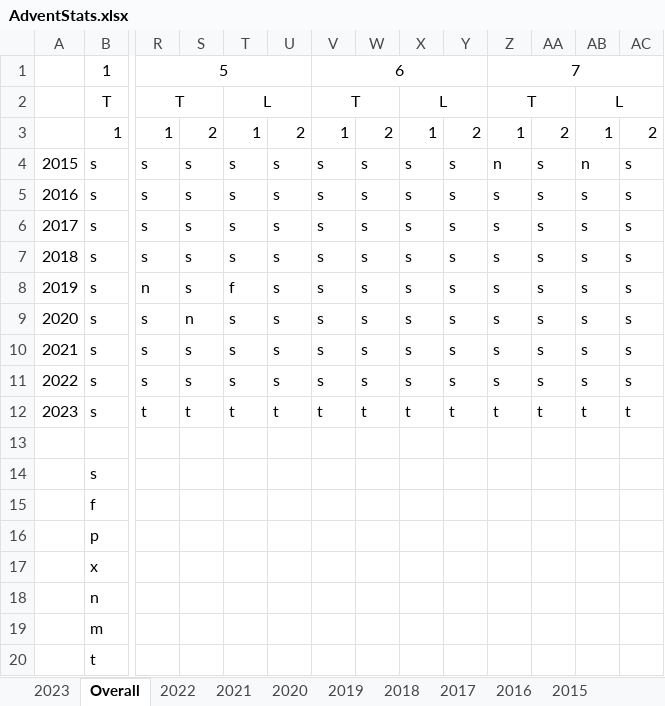
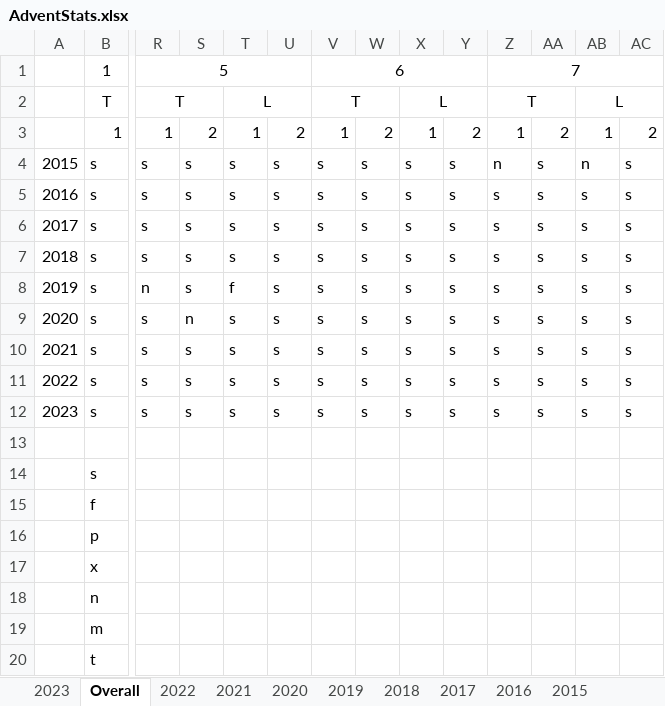
Before and after one commit to andrewscodedump/Advent, an Excel workbook: Documents/AdventStats.xlsx, sheet Overall, drawn as a sheet; only a part is shown, gaps mark what is left out; values as stored, in another font and other column widths than the file's, no borders; conditional formats not drawn; the diff names each change by its address in the sheet, - before the commit and + after, or states it on an @@ line.

```diff
--- a/Documents/AdventStats.xlsx (sheet Overall)
+++ b/Documents/AdventStats.xlsx (sheet Overall)
-R12: t
+R12: s
-S12: t
+S12: s
-T12: t
+T12: s
-U12: t
+U12: s
-V12: t
+V12: s
-W12: t
+W12: s
-X12: t
+X12: s
-Y12: t
+Y12: s
-Z12: t
+Z12: s
-AA12: t
+AA12: s
-AB12: t
+AB12: s
-AC12: t
+AC12: s
```
Also changed, not shown: sheet 2023, 8 other files.
